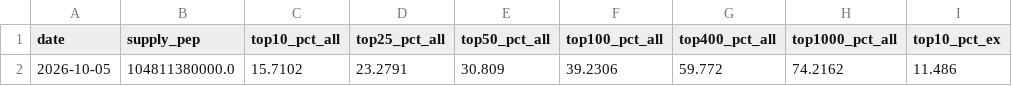
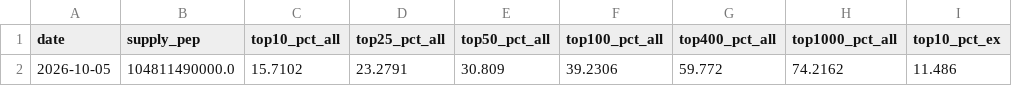
Before and after one commit to PepecoinHub/pepecoinhub.github.io, a CSV file: docs/data/shares.csv, drawn as a sheet; only a part is shown; the diff names each change by its address in the sheet, - before the commit and + after, or states it on an @@ line.

```diff
--- a/docs/data/shares.csv
+++ b/docs/data/shares.csv
-B2 (supply_pep): 104811380000.0
+B2 (supply_pep): 104811490000.0
```
Also changed, not shown: 2 other files.
